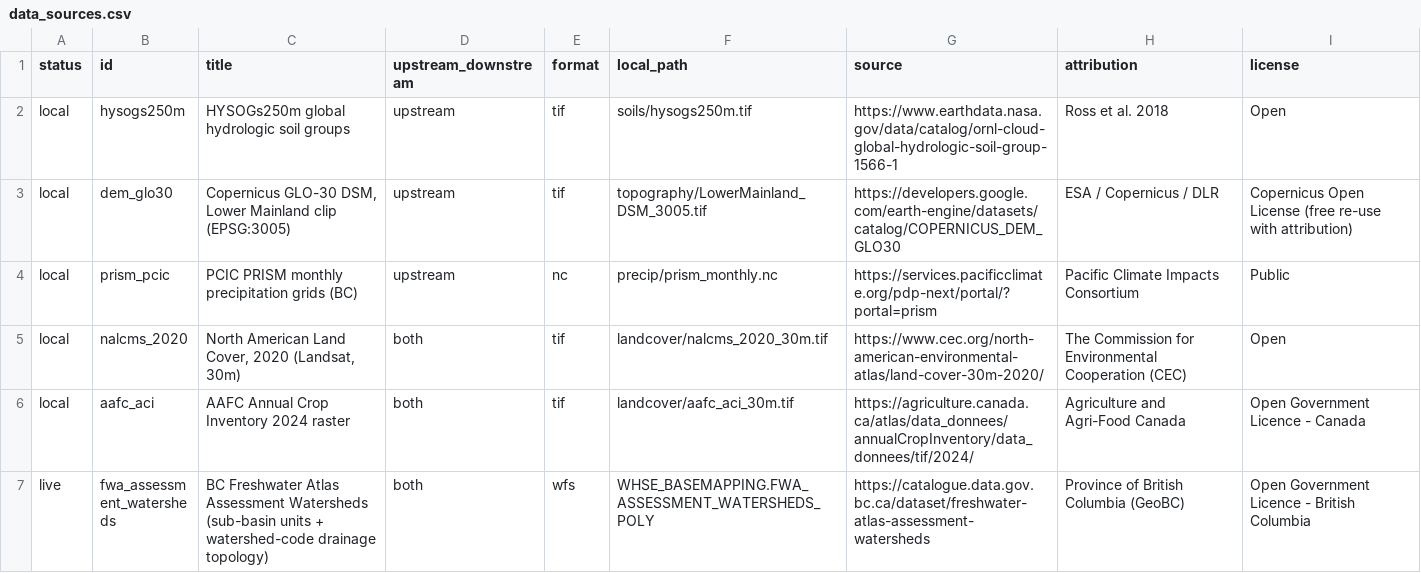
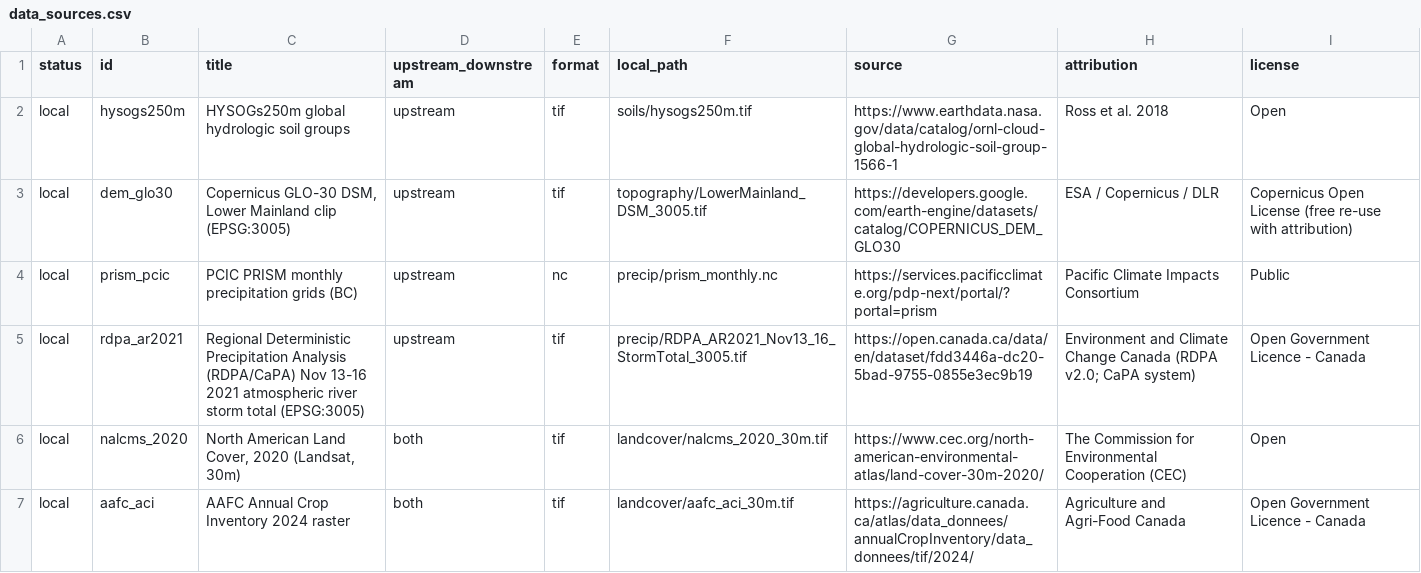
Before and after one commit to qhw-isaac/lower-fraser-flood-attenuation, a CSV file: data_sources.csv, drawn as a sheet; only a part is shown; the shorter side is filled out with more unchanged rows; the diff names each change by its address in the sheet, - before the commit and + after, or states it on an @@ line.

Commit message:
added new precipitation data

```diff
--- a/data_sources.csv
+++ b/data_sources.csv
+row 5: local | rdpa_ar2021 | Regional Deterministic Precipitation Analysis (RDPA/CaPA) Nov 13-16 2021 atmospheric river storm total (EPSG:3005) | upstream | tif | precip/RDPA_AR2021_Nov13_16_StormTotal_3005.tif | https://open.canada.ca/data/en/dataset/fdd3446a-dc20-5bad-9755-0855e3ec9b19 | Environment and Climate Change Canada (RDPA v2.0; CaPA system) | Open Government Licence - Canada
```
